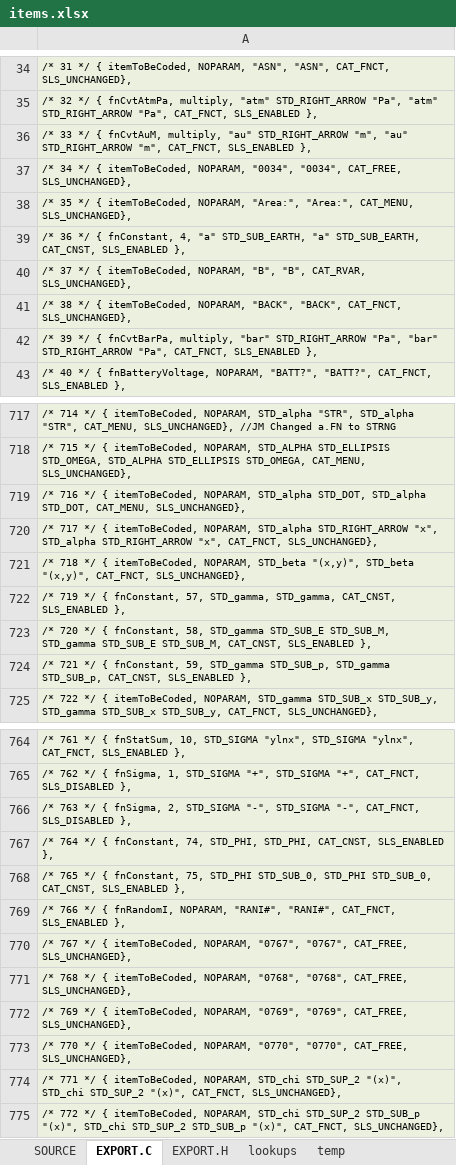
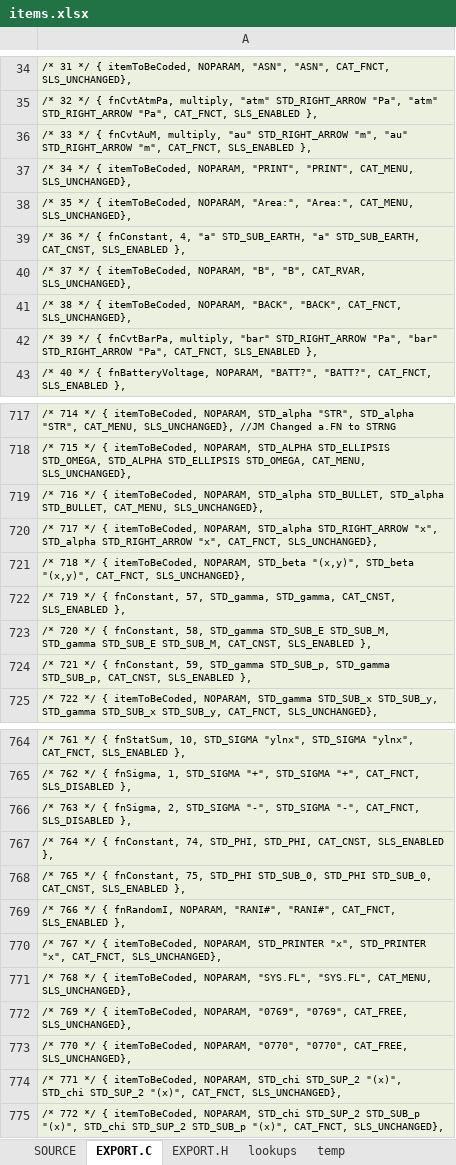
Before and after one commit to semi-simple/C43-mirror, an Excel workbook: src/items.xlsx, sheet EXPORT.C, drawn as a sheet; only a part is shown, gaps mark what is left out; values as stored, in another font and other column widths than the file's, no borders; the diff names each change by its address in the sheet, - before the commit and + after, or states it on an @@ line.

Commit message:
Imported 43S. Re-arranged menus to suit.

```diff
--- a/src/items.xlsx (sheet EXPORT.C)
+++ b/src/items.xlsx (sheet EXPORT.C)
-A37: …itemToBeCoded, NOPARAM, "0034", "0034", CAT_FREE, SLS_UNCHANGED},
+A37: …itemToBeCoded, NOPARAM, "PRINT", "PRINT", CAT_MENU, SLS_UNCHANGED},
-A719: …NOPARAM, STD_alpha STD_DOT, STD_alpha STD_DOT, CAT_MENU, SLS_UNCHANGED},
+A719: …NOPARAM, STD_alpha STD_BULLET, STD_alpha STD_BULLET, CAT_MENU, SLS_UNCHANGED},
-A770: …itemToBeCoded, NOPARAM, "0767", "0767", CAT_FREE, SLS_UNCHANGED},
+A770: …itemToBeCoded, NOPARAM, STD_PRINTER "x", STD_PRINTER "x", CAT_FNCT, SLS_UNCHANGED},
-A771: …itemToBeCoded, NOPARAM, "0768", "0768", CAT_FREE, SLS_UNCHANGED},
+A771: …itemToBeCoded, NOPARAM, "SYS.FL", "SYS.FL", CAT_MENU, SLS_UNCHANGED},
```
Also changed, not shown: sheet SOURCE, sheet EXPORT.H, 8 other files.
